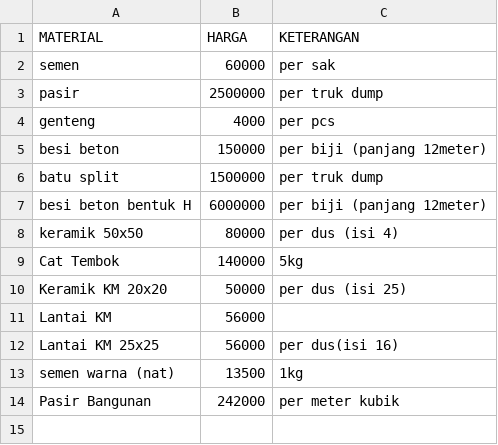
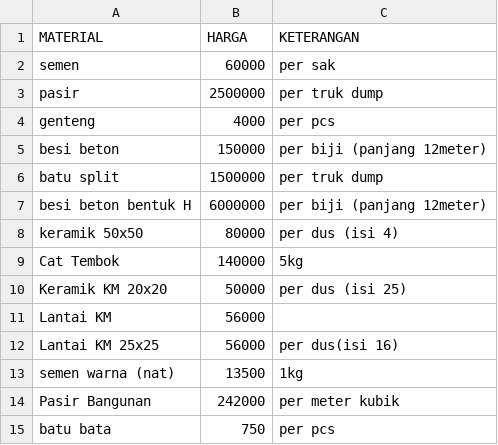
Before and after one commit to Adrianihasna/My-Properties, a CSV file: perbarui_data/DATA_MATERIAL.csv, drawn as a sheet.

```diff
--- a/perbarui_data/DATA_MATERIAL.csv
+++ b/perbarui_data/DATA_MATERIAL.csv
@@ -14 +14,2 @@ semen warna (nat),13500,1kg
 Pasir Bangunan,242000,per meter kubik
+batu bata,750,per pcs
```
Also changed, not shown: 4 other files.
